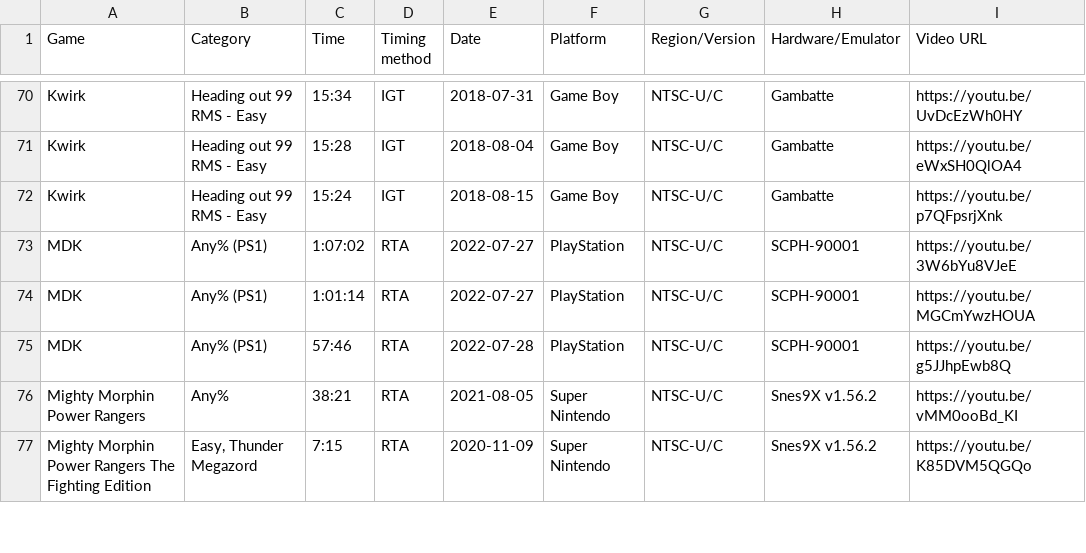
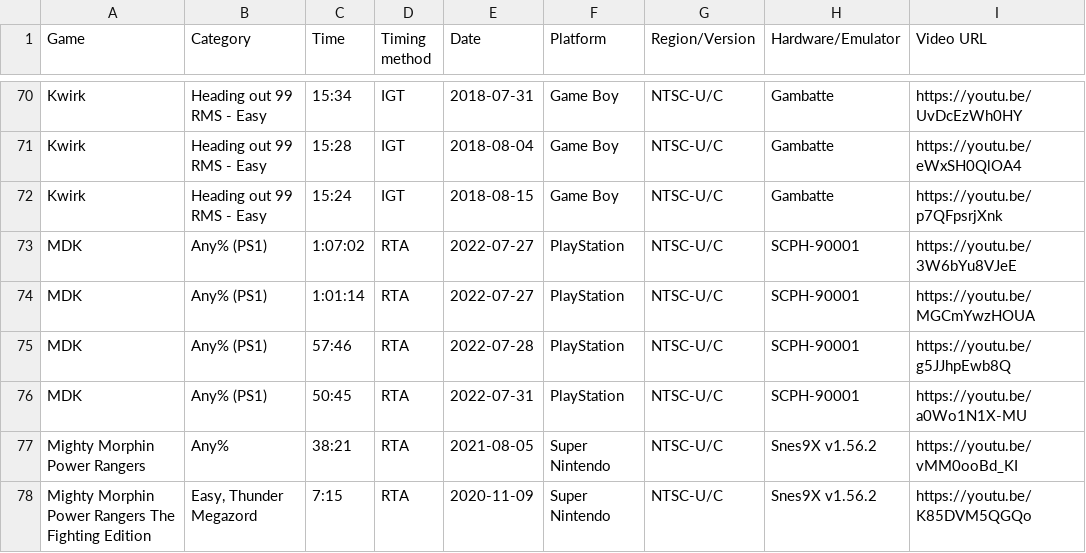
Before and after one commit to AmenAnthem/speedrun-pbs, a CSV file: pbs.csv, drawn as a sheet; only a part is shown, gaps mark what is left out.

Commit message:
Added new MDK PB

```diff
--- a/pbs.csv
+++ b/pbs.csv
@@ -75,2 +75,3 @@
 "MDK","Any% (PS1)","57:46","RTA","2022-07-28",PlayStation,"NTSC-U/C","SCPH-90001","https://youtu.be/g5JJhpEwb8Q"
+"MDK","Any% (PS1)","50:45","RTA","2022-07-31",PlayStation,"NTSC-U/C","SCPH-90001","https://youtu.be/a0Wo1N1X-MU"
 "Mighty Morphin Power Rangers","Any%","38:21","RTA","2021-08-05","Super Nintendo","NTSC-U/C","Snes9X v1.56.2","https://youtu.be/vMM0ooBd_KI"
```
